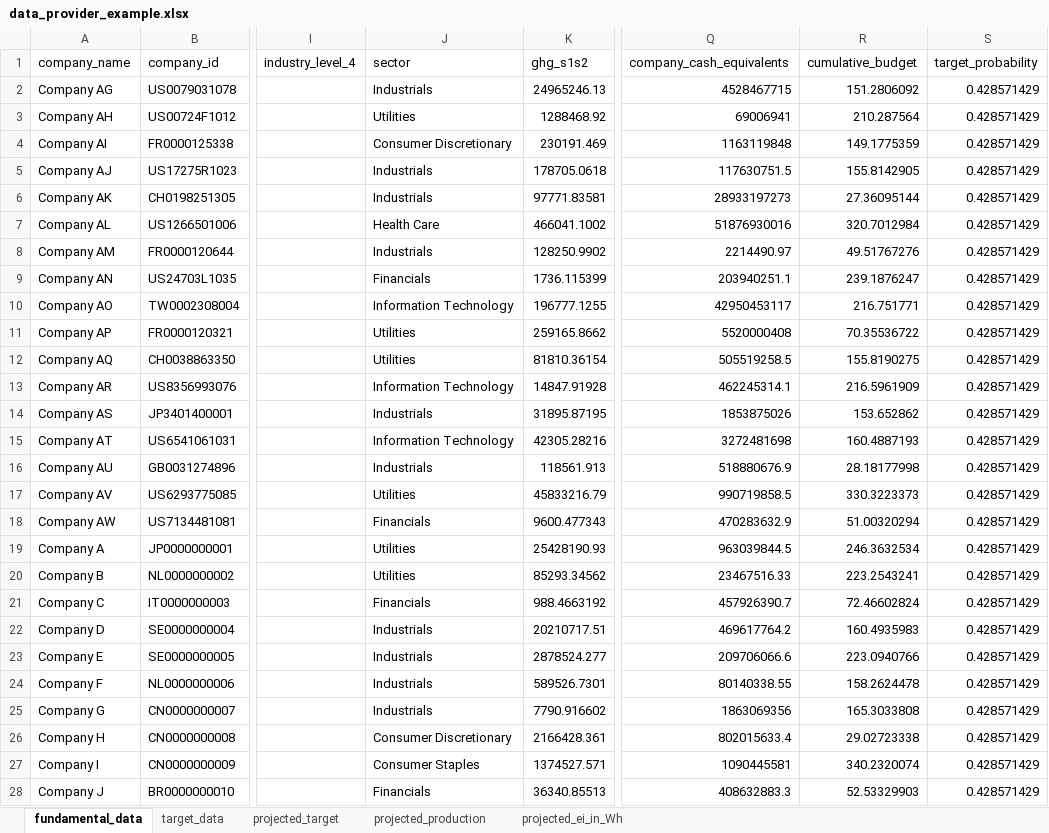
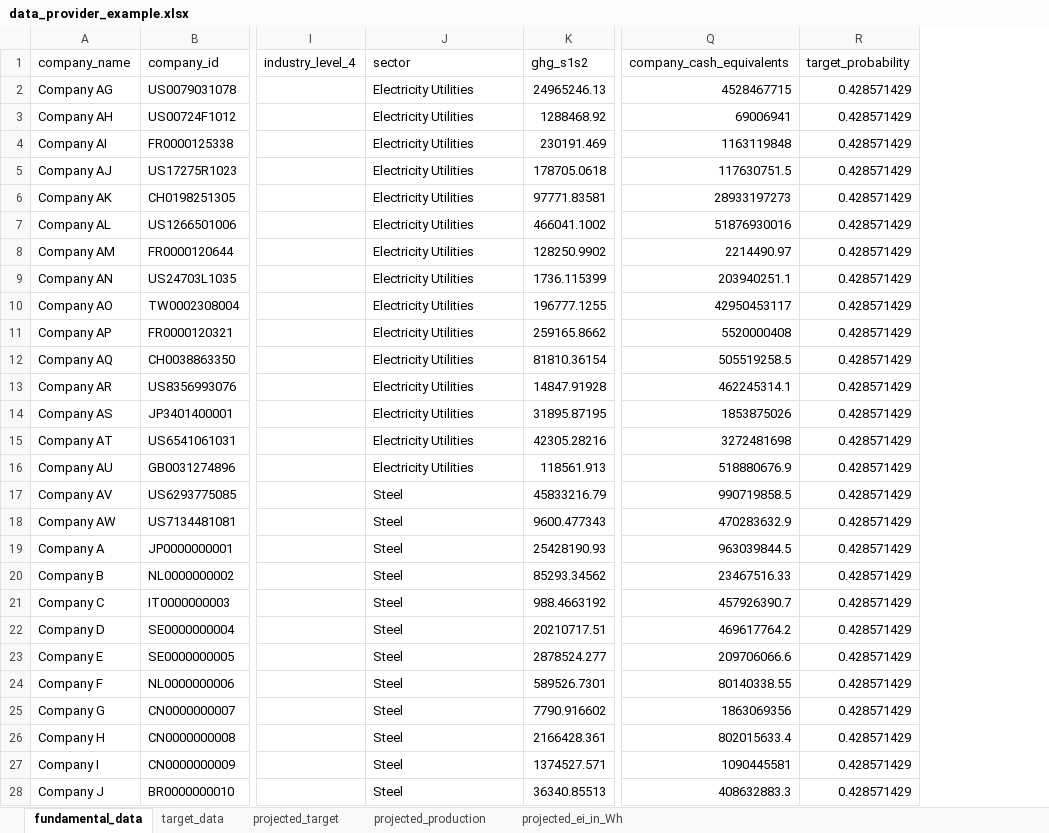
Before and after one commit to os-climate/ITR, an Excel workbook: examples/data/data_provider_example.xlsx, sheet fundamental_data, drawn as a sheet; only a part is shown, gaps mark what is left out; values as stored, in another font and other column widths than the file's, no borders; table styles not drawn; the diff covers the shown part only; the diff names each change by its address in the sheet, - before the commit and + after, or states it on an @@ line.

Commit message:
added sectors and target data

```diff
--- a/examples/data/data_provider_example.xlsx (sheet fundamental_data)
+++ b/examples/data/data_provider_example.xlsx (sheet fundamental_data)
-column R (cumulative_budget), rows 2-28: 151.2806092 | 210.287564 | 149.1775359 | 155.8142905 | 27.36095144 | 320.7012984 | 49.51767276 | 239.1876247 | 216.751771 | 70.35536722 | 155.8190275 | 216.5961909 | 153.652862 | 160.4887193 | 28.18177998 | 330.3223373 | 51.00320294 | 246.3632534 | 223.2543241 | 72.46602824 | 160.4935983 | 223.0940766 | 158.2624478 | 165.3033808 | 29.02723338 | 340.2320074 | 52.53329903
-J2 (sector): Industrials
+J2 (sector): Electricity Utilities
-J3 (sector): Utilities
+J3 (sector): Electricity Utilities
-J4 (sector): Consumer Discretionary
+J4 (sector): Electricity Utilities
-J5:J6 (sector): Industrials
+J5:J6 (sector): Electricity Utilities
-J7 (sector): Health Care
+J7 (sector): Electricity Utilities
-J8 (sector): Industrials
+J8 (sector): Electricity Utilities
-J9 (sector): Financials
+J9 (sector): Electricity Utilities
-J10 (sector): Information Technology
+J10 (sector): Electricity Utilities
-J11:J12 (sector): Utilities
+J11:J12 (sector): Electricity Utilities
-J13 (sector): Information Technology
+J13 (sector): Electricity Utilities
-J14 (sector): Industrials
+J14 (sector): Electricity Utilities
-J15 (sector): Information Technology
+J15 (sector): Electricity Utilities
-J16 (sector): Industrials
+J16 (sector): Electricity Utilities
-J17 (sector): Utilities
+J17 (sector): Steel
-J18 (sector): Financials
+J18 (sector): Steel
-J19:J20 (sector): Utilities
+J19:J20 (sector): Steel
-J21 (sector): Financials
+J21 (sector): Steel
-J22:J25 (sector): Industrials
+J22:J25 (sector): Steel
-J26 (sector): Consumer Discretionary
+J26 (sector): Steel
-J27 (sector): Consumer Staples
+J27 (sector): Steel
-J28 (sector): Financials
+J28 (sector): Steel
```
Also changed, not shown: 23 edited cells elsewhere in this sheet, sheet target_data, sheet projected_production, sheet projected_ei_in_Wh, sheet projected_target, formulas that keep their value, 4 other files.
